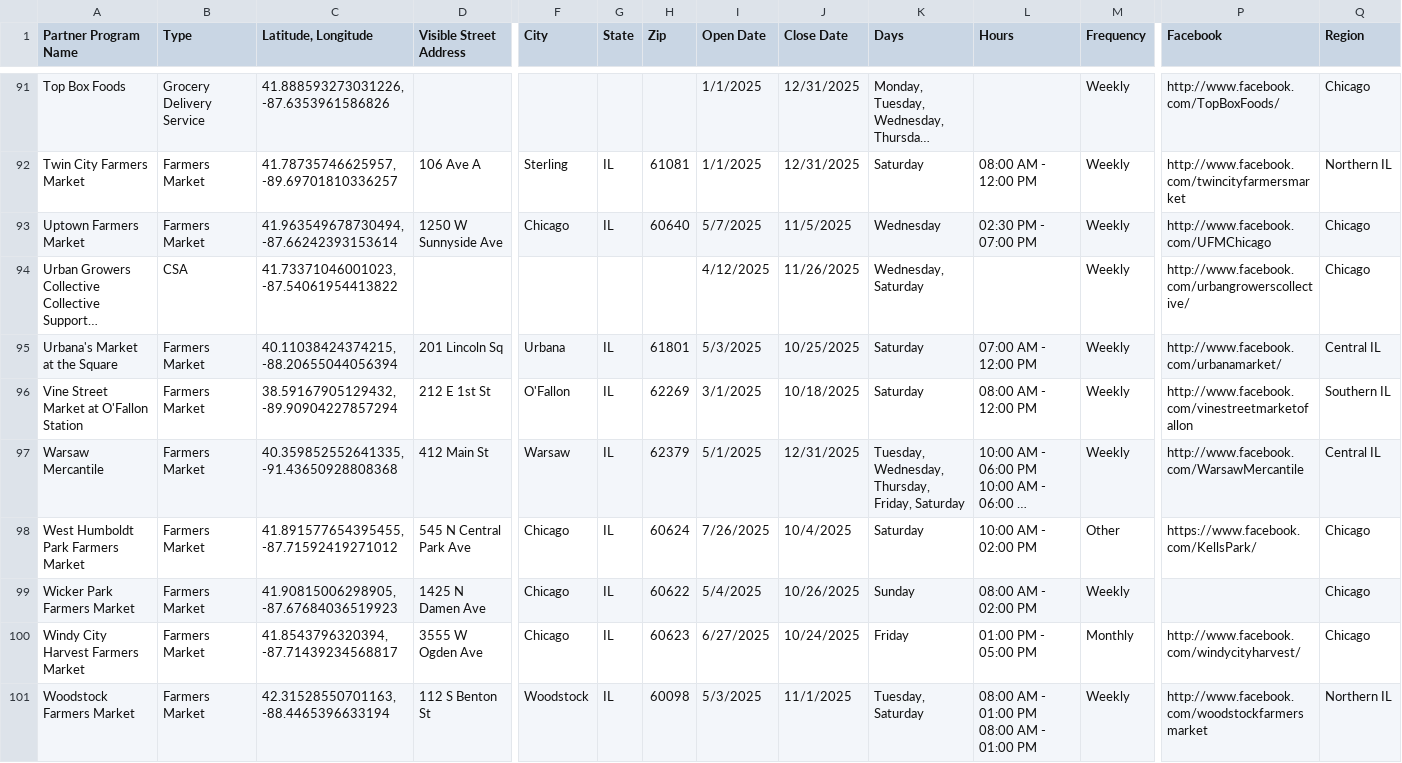
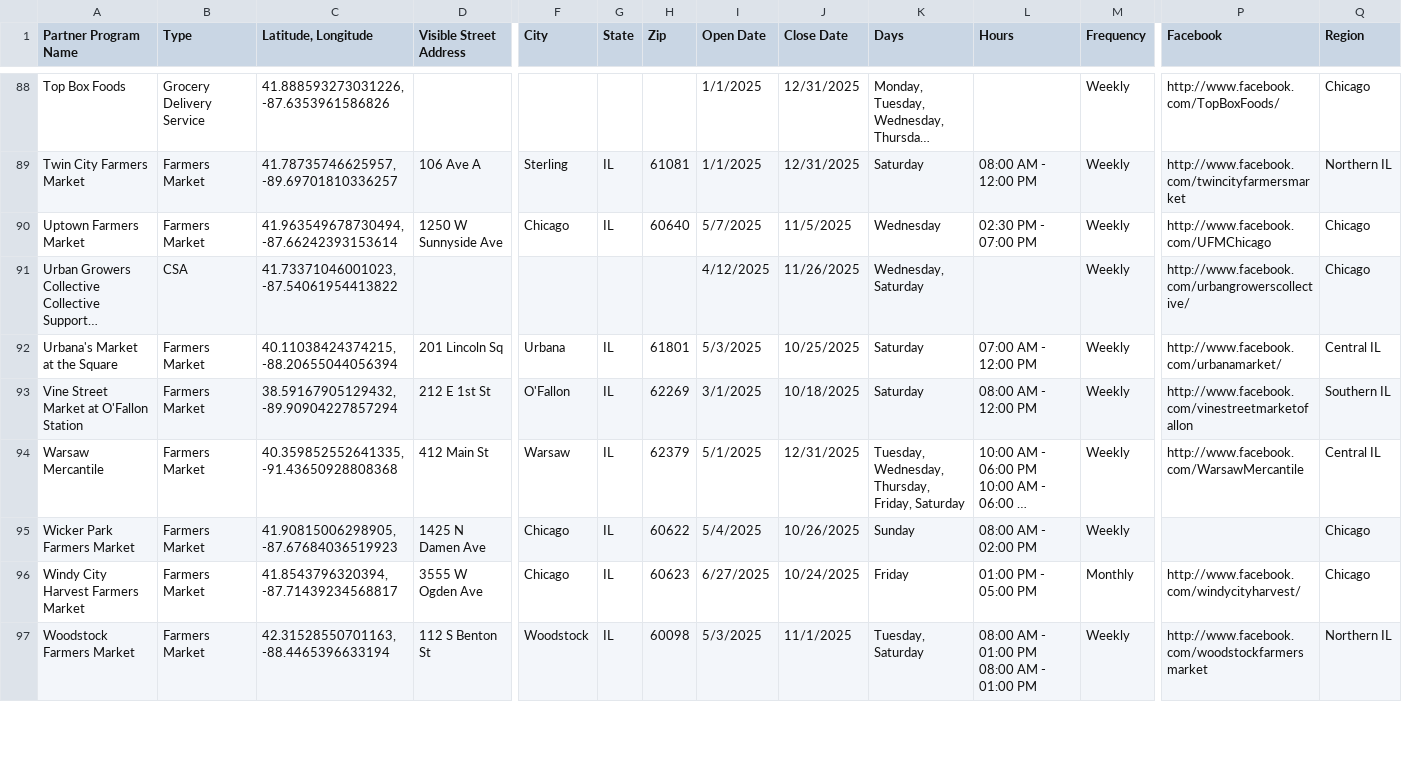
Before and after one commit to Link-Up-IL/website-map, a CSV file: Website Map csv for R - Sheet1.csv, drawn as a sheet; only a part is shown, gaps mark what is left out; long unchanged cells end in …; rows hold the shown columns only; the diff covers the shown part only; the diff names each change by its address in the sheet, - before the commit and + after, or states it on an @@ line.

```diff
--- a/Website Map csv for R - Sheet1.csv
+++ b/Website Map csv for R - Sheet1.csv
-row 98: West Humboldt Park Farmers Market | Farmers Market | 41.891577654395455, -87.71592419271012 | 545 N Central Park Ave | Chicago | IL | 60624 | 7/26/2025 | 10/4/2025 | Saturday | 10:00 AM - 02:00 PM | Other | https://www.facebook.com/KellsPark/ | Chicago
```
Also changed, not shown: 3 removed rows and 3 edited cells elsewhere in this file, 1 other file.
